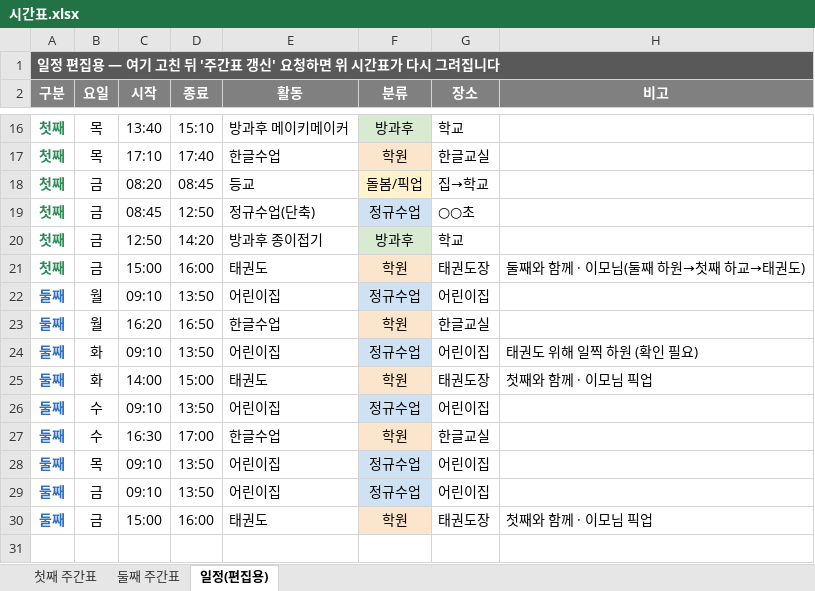
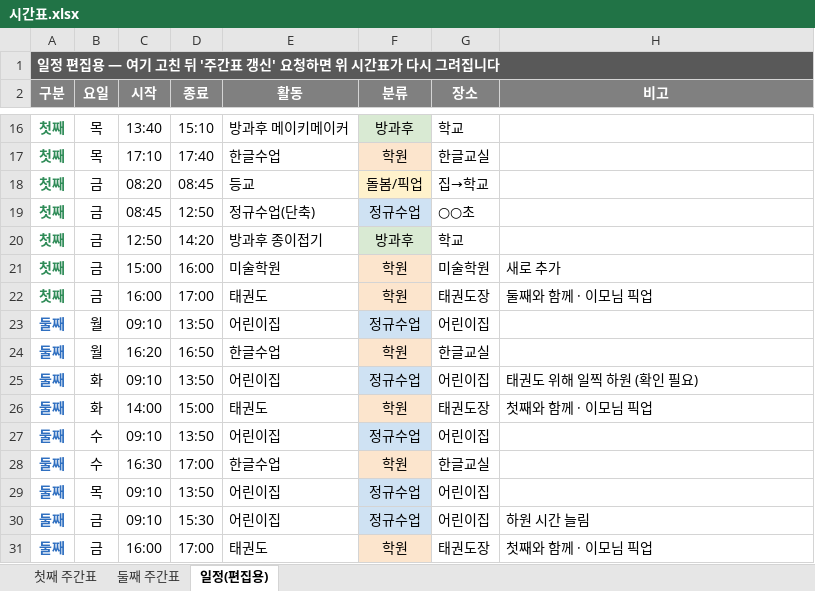
Before and after one commit to Catomo88/time_table, an Excel workbook: 시간표.xlsx, sheet 일정(편집용), drawn as a sheet; only a part is shown, gaps mark what is left out; values as stored, in another font and other column widths than the file's, no borders; addresses are those after the commit; the diff names each change by its address in the sheet, - before the commit and + after, or states it on an @@ line.

Commit message:
금요일 업데이트: 첫째 미술학원 15:00-16:00 신규, 태권도 16:00-17:00 이동 / 둘째 어린이집 15:30 하원·태권도 합류

```diff
--- a/시간표.xlsx (sheet 일정(편집용))
+++ b/시간표.xlsx (sheet 일정(편집용))
+row 21: 첫째 | 금 | 15:00 | 16:00 | 미술학원 | 학원 | 미술학원 | 새로 추가
-C22 (시작): 15:00
+C22 (시작): 16:00
-D22 (종료): 16:00
+D22 (종료): 17:00
-H22 (비고): 둘째와 함께 · 이모님(둘째 하원→첫째 하교→태권도)
+H22 (비고): 둘째와 함께 · 이모님 픽업
-D30 (종료): 13:50
+D30 (종료): 15:30
-H30 (비고): (empty)
+H30 (비고): 하원 시간 늘림
-C31 (시작): 15:00
+C31 (시작): 16:00
-D31 (종료): 16:00
+D31 (종료): 17:00
```
Also changed, not shown: sheet 둘째 주간표, sheet 첫째 주간표, 2 other files.
